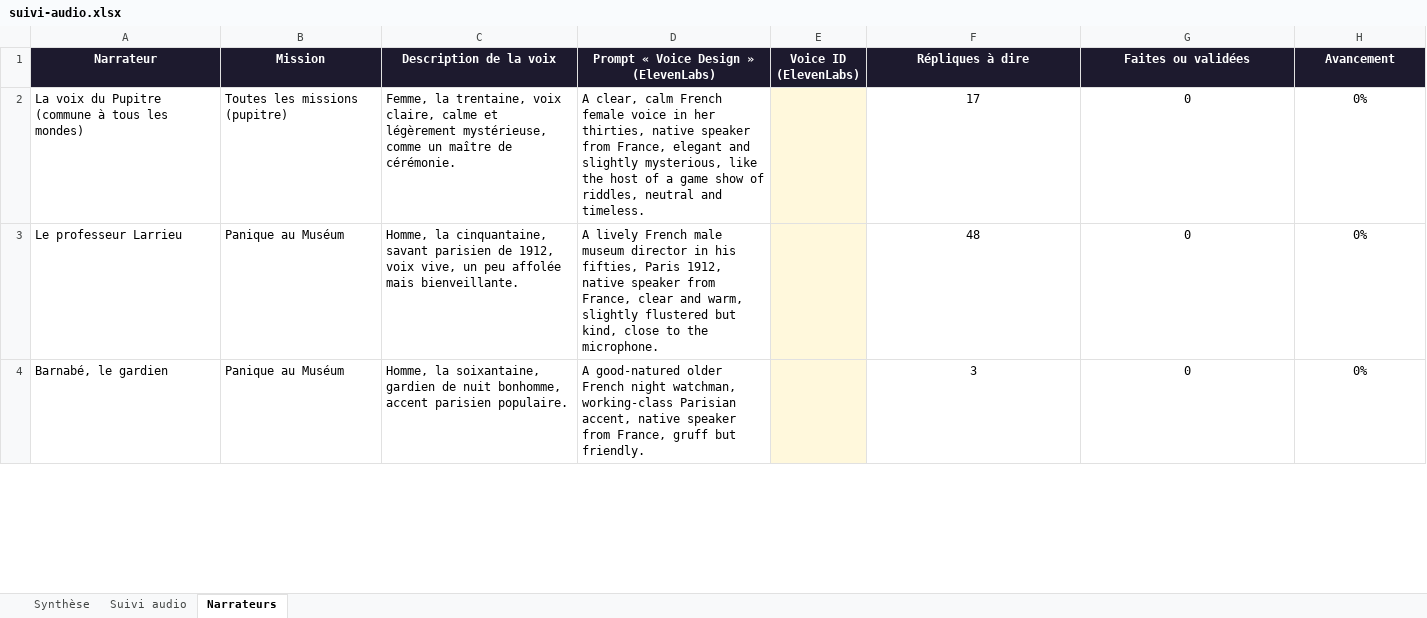
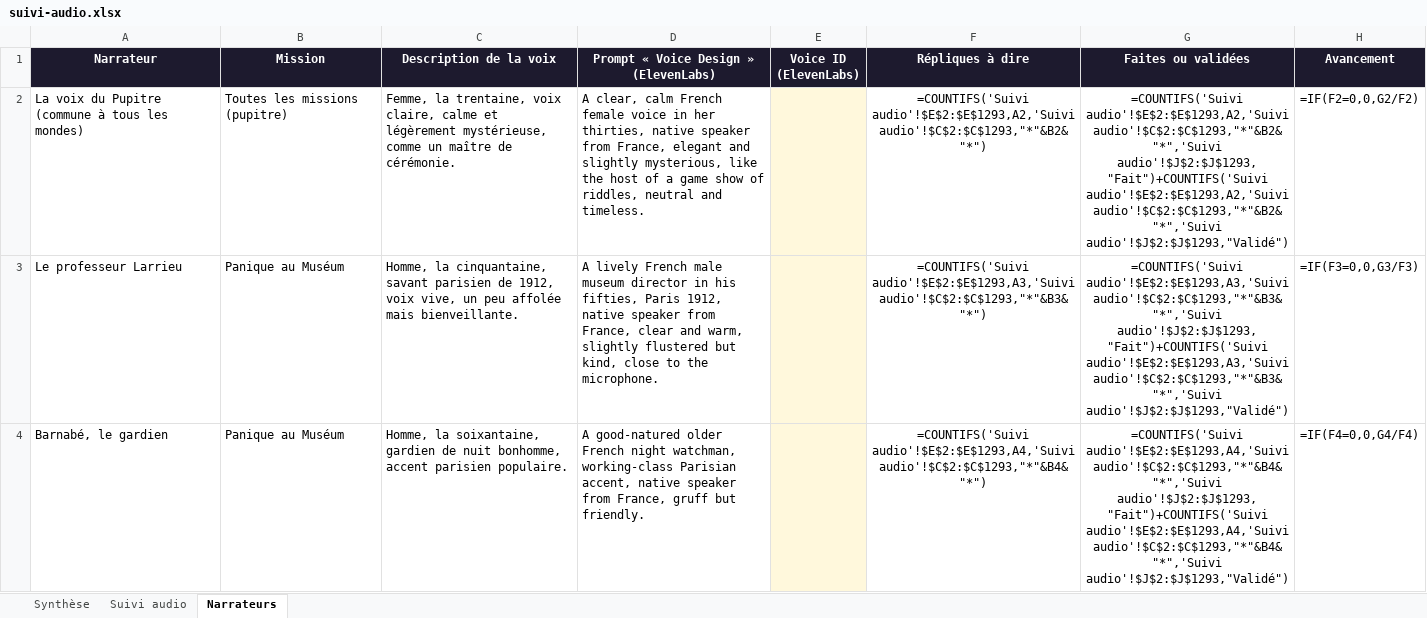
Before and after one commit to nico83200/Claude-public, an Excel workbook: pupitre-des-enigmes/suivi/suivi-audio.xlsx, sheet Narrateurs, drawn as a sheet; only a part is shown; values as stored, in another font and other column widths than the file's, no borders; formulas without a stored value are shown as written; the diff covers the shown part only; the diff names each change by its address in the sheet, - before the commit and + after, or states it on an @@ line.

```diff
--- a/pupitre-des-enigmes/suivi/suivi-audio.xlsx (sheet Narrateurs)
+++ b/pupitre-des-enigmes/suivi/suivi-audio.xlsx (sheet Narrateurs)
-F2 (Répliques à dire): 17
+F2 (Répliques à dire): =COUNTIFS('Suivi audio'!$E$2:$E$1293,A2,'Suivi audio'!$C$2:$C$1293,"*"&B2&"*")
-G2 (Faites ou validées): 0
+G2 (Faites ou validées): =COUNTIFS('Suivi audio'!$E$2:$E$1293,A2,'Suivi audio'!$C$2:$C$1293,"*"&B2&"*",'Suivi audio'!$J$2:$J$1293,"Fait")+COUNTIFS('Suivi audio'!$E$2:$E$1293,A2,'Suivi audio'!$C$2:$C$1293,"*"&B2&"*",'Suivi audio'!$J$2:$J$1293,"Validé")
-H2 (Avancement): 0%
+H2 (Avancement): =IF(F2=0,0,G2/F2)
-F3 (Répliques à dire): 48
+F3 (Répliques à dire): =COUNTIFS('Suivi audio'!$E$2:$E$1293,A3,'Suivi audio'!$C$2:$C$1293,"*"&B3&"*")
-G3 (Faites ou validées): 0
+G3 (Faites ou validées): =COUNTIFS('Suivi audio'!$E$2:$E$1293,A3,'Suivi audio'!$C$2:$C$1293,"*"&B3&"*",'Suivi audio'!$J$2:$J$1293,"Fait")+COUNTIFS('Suivi audio'!$E$2:$E$1293,A3,'Suivi audio'!$C$2:$C$1293,"*"&B3&"*",'Suivi audio'!$J$2:$J$1293,"Validé")
-H3 (Avancement): 0%
+H3 (Avancement): =IF(F3=0,0,G3/F3)
-F4 (Répliques à dire): 3
+F4 (Répliques à dire): =COUNTIFS('Suivi audio'!$E$2:$E$1293,A4,'Suivi audio'!$C$2:$C$1293,"*"&B4&"*")
-G4 (Faites ou validées): 0
+G4 (Faites ou validées): =COUNTIFS('Suivi audio'!$E$2:$E$1293,A4,'Suivi audio'!$C$2:$C$1293,"*"&B4&"*",'Suivi audio'!$J$2:$J$1293,"Fait")+COUNTIFS('Suivi audio'!$E$2:$E$1293,A4,'Suivi audio'!$C$2:$C$1293,"*"&B4&"*",'Suivi audio'!$J$2:$J$1293,"Validé")
-H4 (Avancement): 0%
+H4 (Avancement): =IF(F4=0,0,G4/F4)
```
Also changed, not shown: 165 edited cells elsewhere in this sheet, sheet Synthèse, sheet Suivi audio, charts or pictures, 18 other files.
